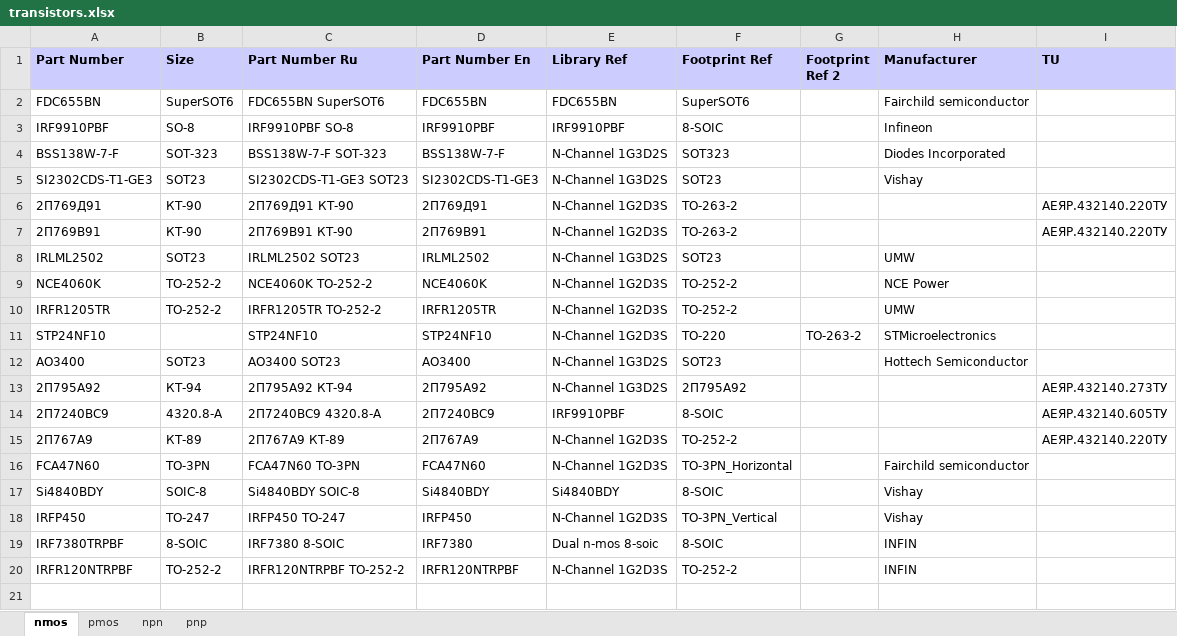
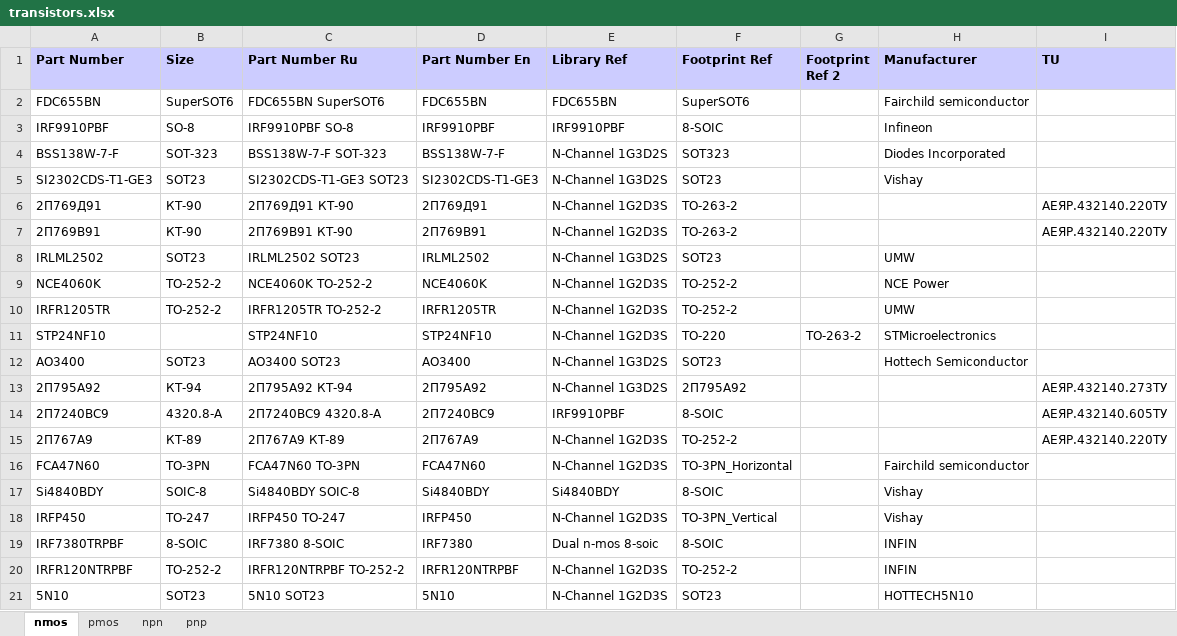
Before and after one commit to garou-g/elem_altium_db2, an Excel workbook: library/transistors.xlsx, sheet nmos, drawn as a sheet; values as stored, in another font and other column widths than the file's, no borders; the diff names each change by its address in the sheet, - before the commit and + after, or states it on an @@ line.

Commit message:
+new

```diff
--- a/library/transistors.xlsx (sheet nmos)
+++ b/library/transistors.xlsx (sheet nmos)
+row 21: 5N10 | SOT23 | 5N10 SOT23 | 5N10 | N-Channel 1G2D3S | SOT23 |  | HOTTECH5N10
```
